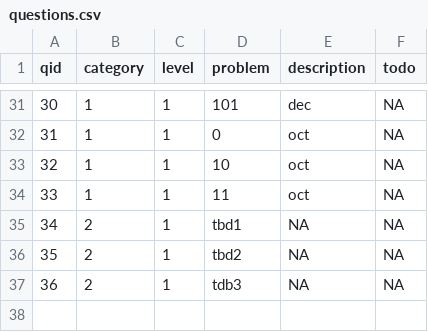
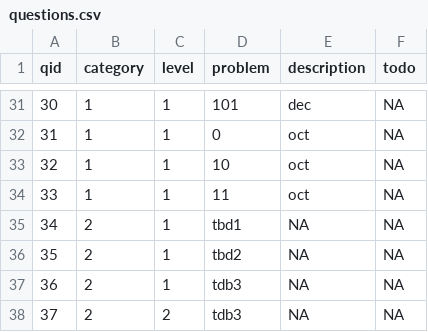
Before and after one commit to Khalfani1/data, a CSV file: programming_assignments/part0/questions.csv, drawn as a sheet; only a part is shown, gaps mark what is left out.

Commit message:
Update questions.csv

```diff
--- a/programming_assignments/part0/questions.csv
+++ b/programming_assignments/part0/questions.csv
@@ -37 +37,2 @@ qid,category,level,problem,description,todo
 36,2,1,tdb3,NA,NA
+37,2,2,tdb3,NA,NA
```
